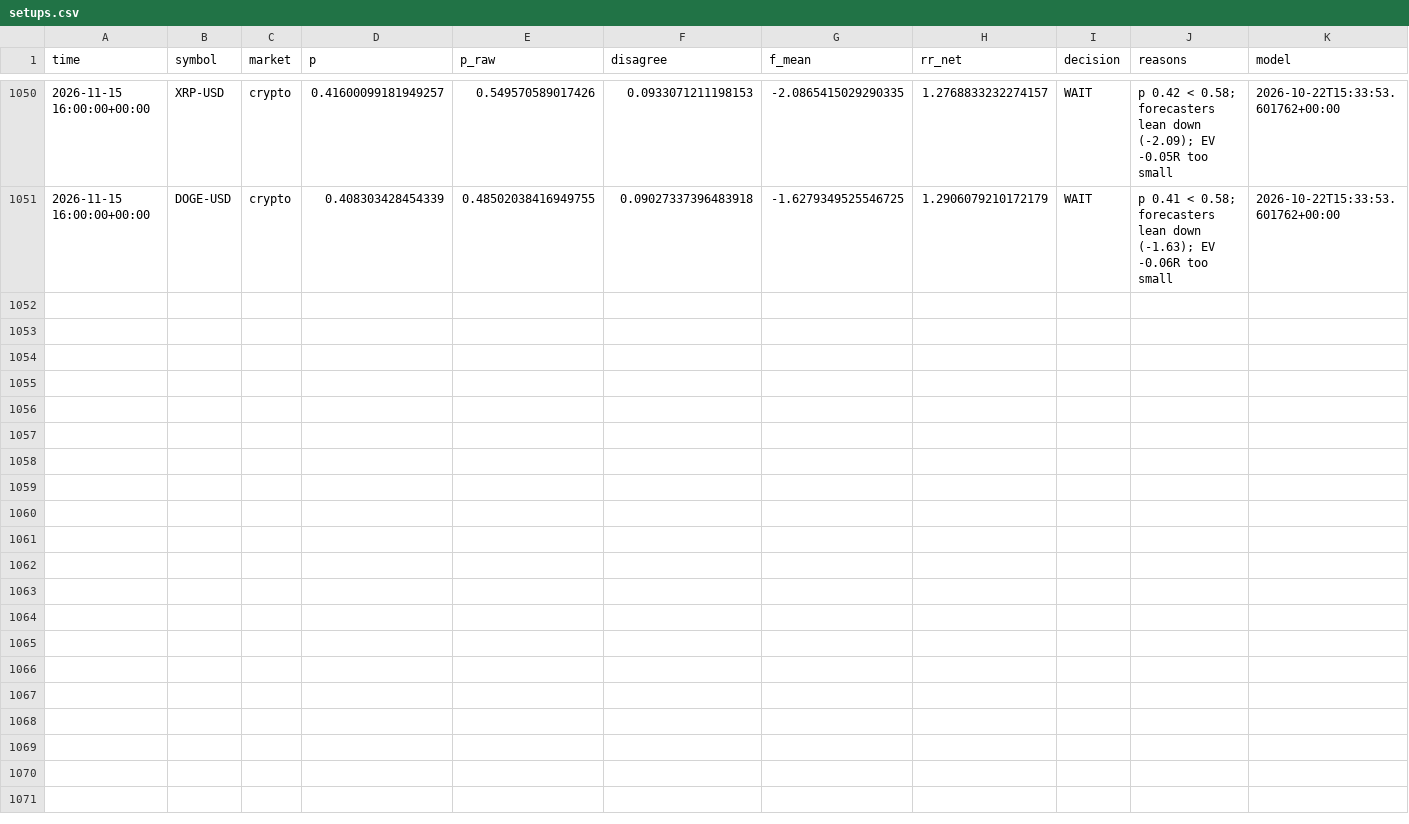
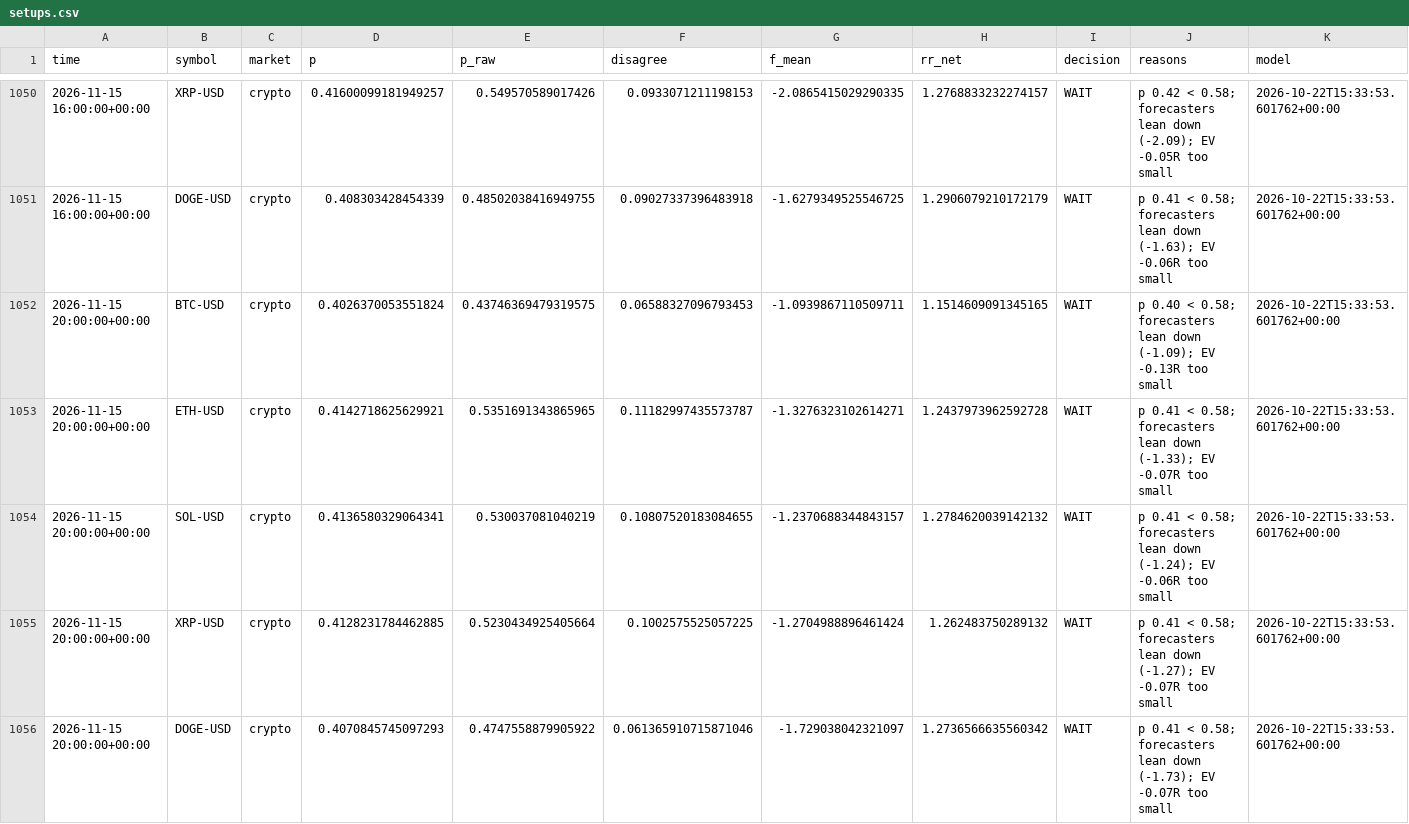
Before and after one commit to jaysantmyer-spec/ai-trader, a CSV file: data/setups.csv, drawn as a sheet; only a part is shown, gaps mark what is left out; rows hold the shown columns only; the diff names each change by its address in the sheet, - before the commit and + after, or states it on an @@ line.

```diff
--- a/data/setups.csv
+++ b/data/setups.csv
+row 1052: 2026-11-15 20:00:00+00:00 | BTC-USD | crypto | 0.4026370053551824 | 0.43746369479319575 | 0.06588327096793453 | -1.0939867110509711 | 1.1514609091345165 | WAIT | p 0.40 < 0.58; forecasters lean down (-1.09); EV -0.13R too small | 2026-10-22T15:33:53.601762+00:00
+row 1053: 2026-11-15 20:00:00+00:00 | ETH-USD | crypto | 0.4142718625629921 | 0.5351691343865965 | 0.11182997435573787 | -1.3276323102614271 | 1.2437973962592728 | WAIT | p 0.41 < 0.58; forecasters lean down (-1.33); EV -0.07R too small | 2026-10-22T15:33:53.601762+00:00
+row 1054: 2026-11-15 20:00:00+00:00 | SOL-USD | crypto | 0.4136580329064341 | 0.530037081040219 | 0.10807520183084655 | -1.2370688344843157 | 1.2784620039142132 | WAIT | p 0.41 < 0.58; forecasters lean down (-1.24); EV -0.06R too small | 2026-10-22T15:33:53.601762+00:00
+row 1055: 2026-11-15 20:00:00+00:00 | XRP-USD | crypto | 0.4128231784462885 | 0.5230434925405664 | 0.1002575525057225 | -1.2704988896461424 | 1.262483750289132 | WAIT | p 0.41 < 0.58; forecasters lean down (-1.27); EV -0.07R too small | 2026-10-22T15:33:53.601762+00:00
+row 1056: 2026-11-15 20:00:00+00:00 | DOGE-USD | crypto | 0.4070845745097293 | 0.4747558879905922 | 0.061365910715871046 | -1.729038042321097 | 1.2736566635560342 | WAIT | p 0.41 < 0.58; forecasters lean down (-1.73); EV -0.07R too small | 2026-10-22T15:33:53.601762+00:00
```
Also changed, not shown: data/bars/AAPL.csv, data/bars/META.csv, 15 other files.
